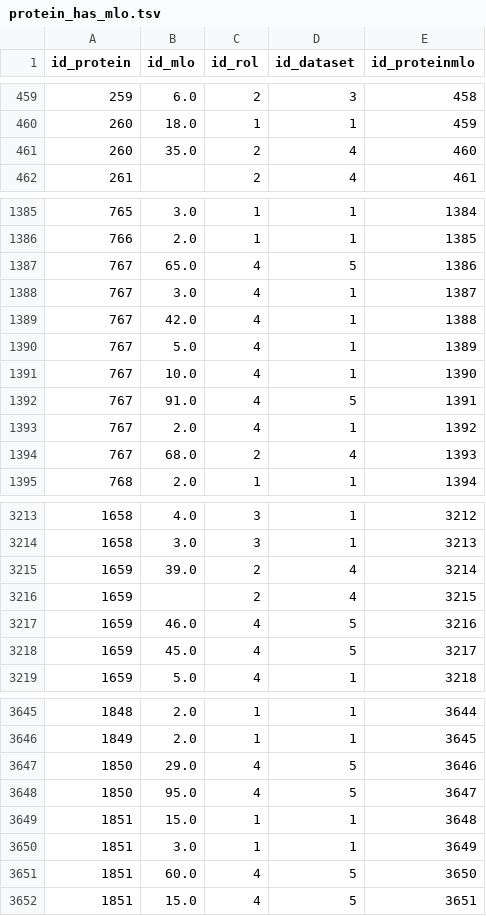
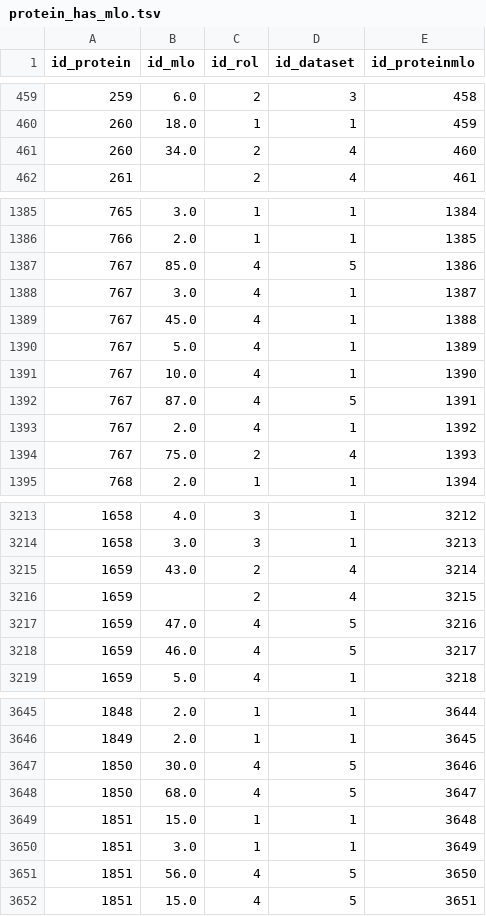
Before and after one commit to alvaro-2/mutations, a TSV file: db_tables/protein_has_mlo.tsv, drawn as a sheet; only a part is shown, gaps mark what is left out; the diff covers the shown part only.

```diff
--- a/db_tables/protein_has_mlo.tsv
+++ b/db_tables/protein_has_mlo.tsv
@@ -460,3 +460,3 @@ id_protein	id_mlo	id_rol	id_dataset	id_proteinmlo
 260	18.0	1	1	459
-260	35.0	2	4	460
+260	34.0	2	4	460
 261		2	4	461
@@ -1386,10 +1386,10 @@ id_protein	id_mlo	id_rol	id_dataset	id_proteinmlo
 766	2.0	1	1	1385
-767	65.0	4	5	1386
+767	85.0	4	5	1386
 767	3.0	4	1	1387
-767	42.0	4	1	1388
+767	45.0	4	1	1388
 767	5.0	4	1	1389
 767	10.0	4	1	1390
-767	91.0	4	5	1391
+767	87.0	4	5	1391
 767	2.0	4	1	1392
-767	68.0	2	4	1393
+767	75.0	2	4	1393
 768	2.0	1	1	1394
@@ -3214,6 +3214,6 @@ id_protein	id_mlo	id_rol	id_dataset	id_proteinmlo
 1658	3.0	3	1	3213
-1659	39.0	2	4	3214
+1659	43.0	2	4	3214
 1659		2	4	3215
-1659	46.0	4	5	3216
-1659	45.0	4	5	3217
+1659	47.0	4	5	3216
+1659	46.0	4	5	3217
 1659	5.0	4	1	3218
@@ -3646,7 +3646,7 @@ id_protein	id_mlo	id_rol	id_dataset	id_proteinmlo
 1849	2.0	1	1	3645
-1850	29.0	4	5	3646
-1850	95.0	4	5	3647
+1850	30.0	4	5	3646
+1850	68.0	4	5	3647
 1851	15.0	1	1	3648
 1851	3.0	1	1	3649
-1851	60.0	4	5	3650
+1851	56.0	4	5	3650
 1851	15.0	4	5	3651
```
Also changed, not shown: 165 edited cells elsewhere in this file, db_tables/disease.tsv, db_tables/mlo.tsv, 13 other files.
